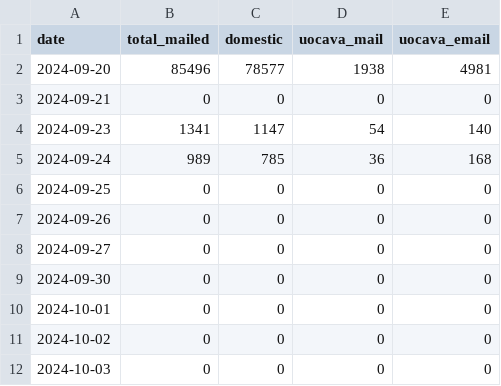
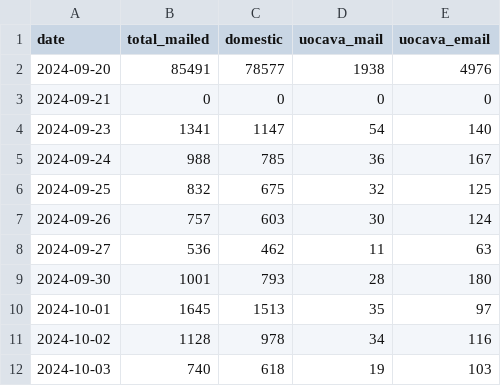
Before and after one commit to rkudeshi/novavote, a CSV file: data/parsed/fairfax-2024-general_mailed_absentee_ballots.csv, drawn as a sheet; only a part is shown; the diff covers the shown part only.

```diff
--- a/data/parsed/fairfax-2024-general_mailed_absentee_ballots.csv
+++ b/data/parsed/fairfax-2024-general_mailed_absentee_ballots.csv
@@ -1,12 +1,12 @@
 date,total_mailed,domestic,uocava_mail,uocava_email
-2024-09-20,85496,78577,1938,4981
+2024-09-20,85491,78577,1938,4976
 2024-09-21,0,0,0,0
 2024-09-23,1341,1147,54,140
-2024-09-24,989,785,36,168
-2024-09-25,0,0,0,0
-2024-09-26,0,0,0,0
-2024-09-27,0,0,0,0
-2024-09-30,0,0,0,0
-2024-10-01,0,0,0,0
-2024-10-02,0,0,0,0
-2024-10-03,0,0,0,0
+2024-09-24,988,785,36,167
+2024-09-25,832,675,32,125
+2024-09-26,757,603,30,124
+2024-09-27,536,462,11,63
+2024-09-30,1001,793,28,180
+2024-10-01,1645,1513,35,97
+2024-10-02,1128,978,34,116
+2024-10-03,740,618,19,103
```
Also changed, not shown: 77 edited cells elsewhere in this file, data/parsed/fairfax-2024-general_ab_applicants_voted_early_in_person.csv, data/parsed/fairfax-2024-general_early_in_person_by_site.csv, 5 other files.
